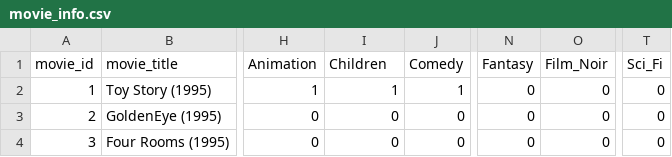
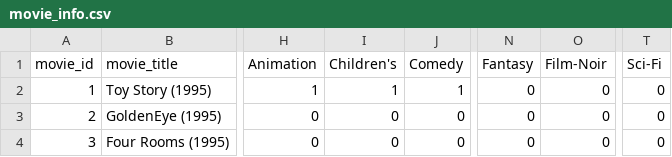
Before and after one commit to plzhang4321/rs_7240, a CSV file: movie_info.csv, drawn as a sheet; only a part is shown, gaps mark what is left out; the diff names each change by its address in the sheet, - before the commit and + after, or states it on an @@ line.

```diff
--- a/movie_info.csv
+++ b/movie_info.csv
-I1: Children
+I1: Children's
-O1: Film_Noir
+O1: Film-Noir
-T1: Sci_Fi
+T1: Sci-Fi
```
Also changed, not shown: 10 other files.
